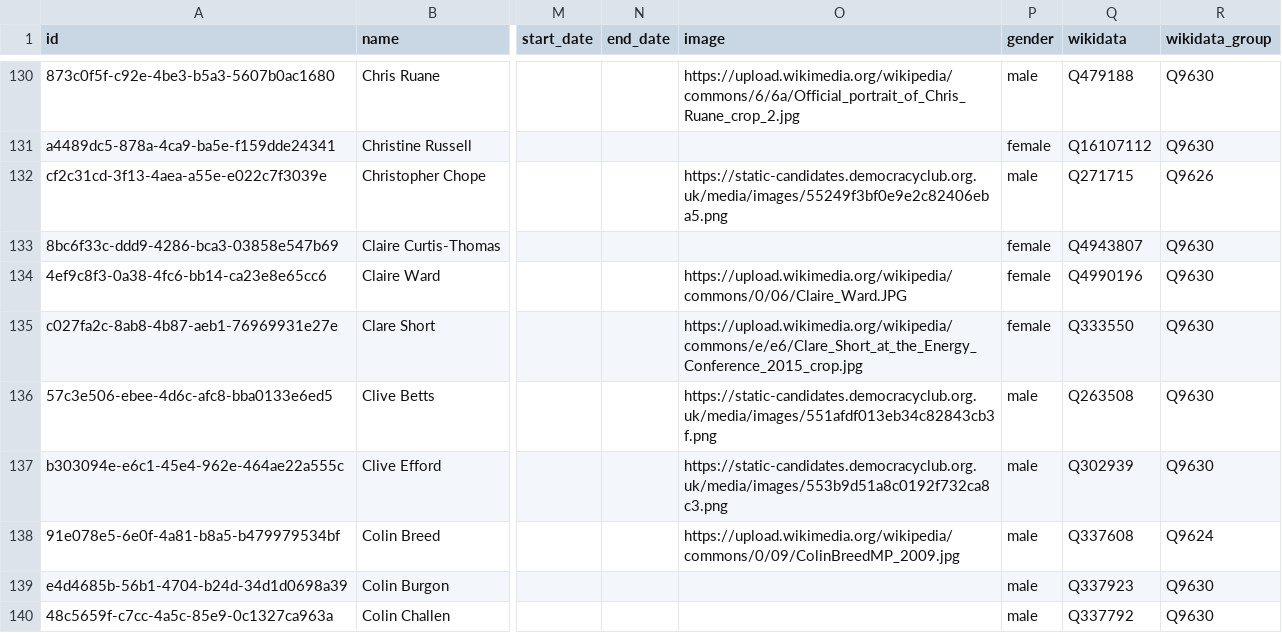
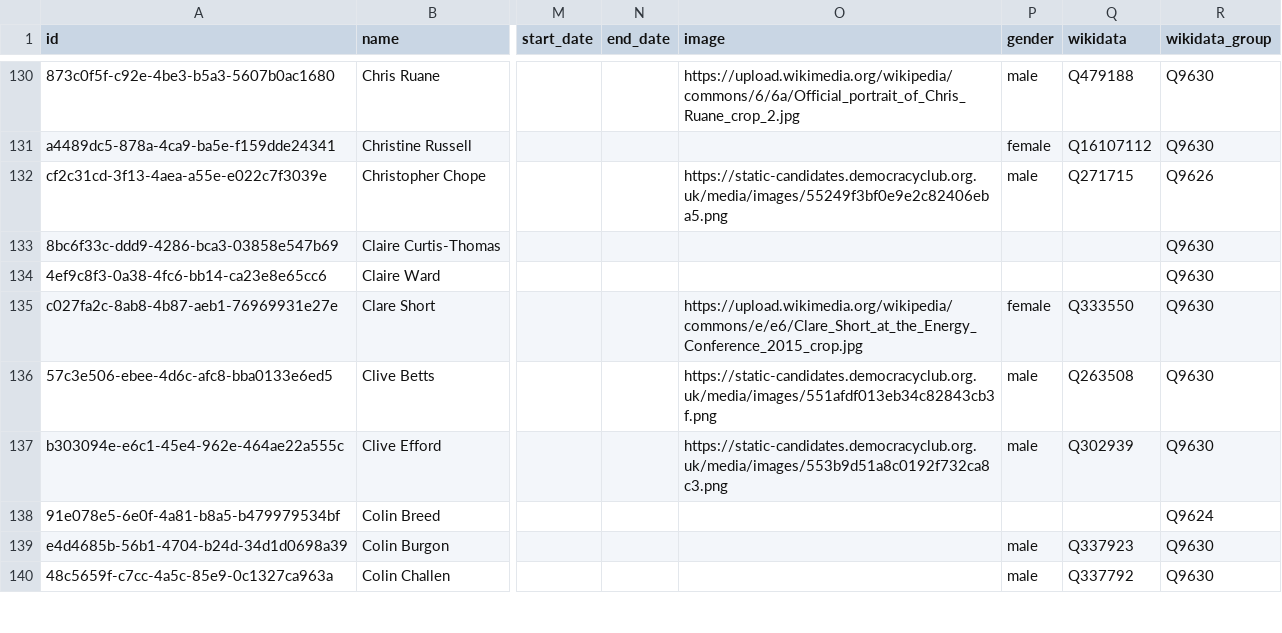
Before and after one commit to loudspeek/representa, a CSV file: data/UK/Commons/term-53.csv, drawn as a sheet; only a part is shown, gaps mark what is left out; the diff covers the shown part only; the diff names each change by its address in the sheet, - before the commit and + after, or states it on an @@ line.

```diff
--- a/data/UK/Commons/term-53.csv
+++ b/data/UK/Commons/term-53.csv
-P133:P134 (gender): female
+P133:P134 (gender): (empty)
-Q133 (wikidata): Q4943807
+Q133 (wikidata): (empty)
-O134 (image): https://upload.wikimedia.org/wikipedia/commons/0/06/Claire_Ward.JPG
+O134 (image): (empty)
-Q134 (wikidata): Q4990196
+Q134 (wikidata): (empty)
-O138 (image): https://upload.wikimedia.org/wikipedia/commons/0/09/ColinBreedMP_2009.jpg
+O138 (image): (empty)
-P138 (gender): male
+P138 (gender): (empty)
-Q138 (wikidata): Q337608
+Q138 (wikidata): (empty)
```
Also changed, not shown: 137 edited cells elsewhere in this file, data/UK/Commons/term-52.csv, data/UK/Commons/term-54.csv, 15 other files.
